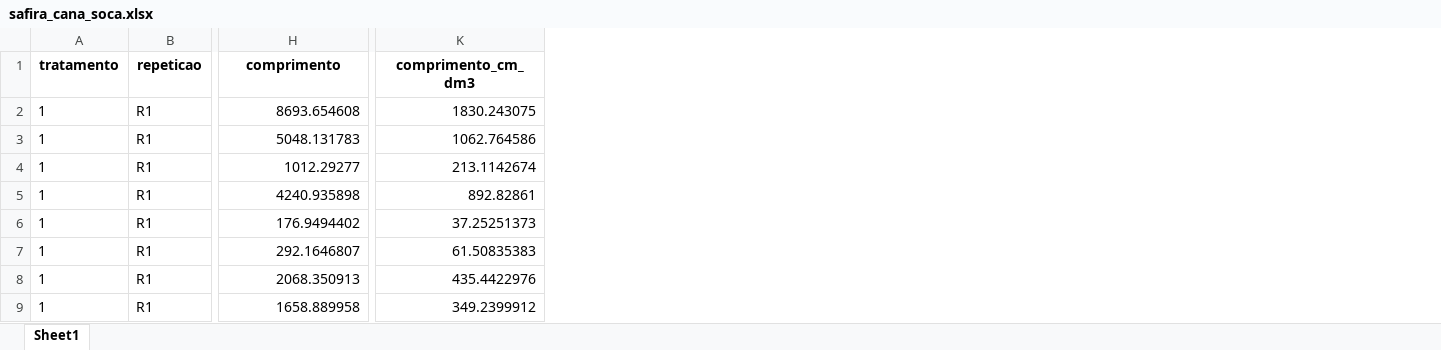
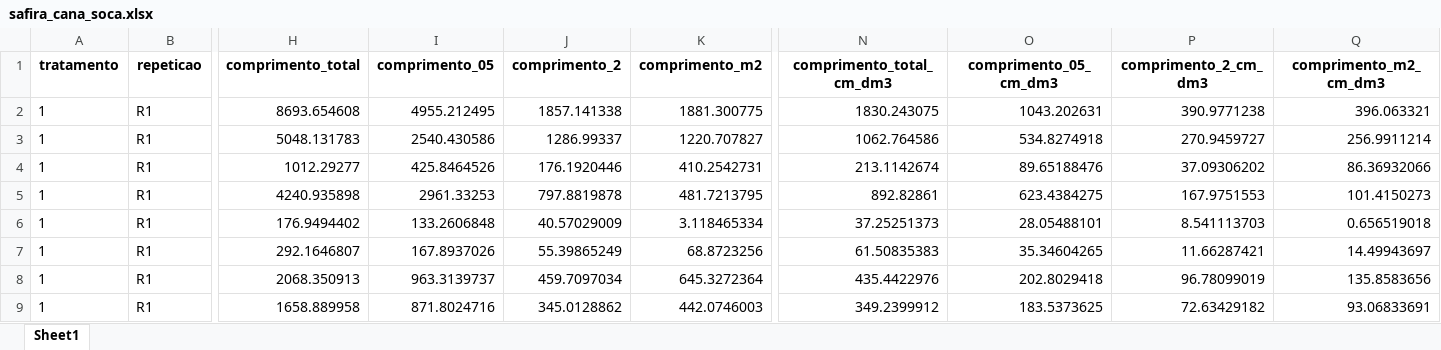
Before and after one commit to arpanosso/Chris_Zigomar, an Excel workbook: data/safira_cana_soca.xlsx, sheet Sheet1, drawn as a sheet; only a part is shown, gaps mark what is left out; values as stored, in another font and other column widths than the file's, no borders; addresses are those after the commit; the diff names each change by its address in the sheet, - before the commit and + after, or states it on an @@ line.

```diff
--- a/data/safira_cana_soca.xlsx (sheet Sheet1)
+++ b/data/safira_cana_soca.xlsx (sheet Sheet1)
+column I (comprimento_05), rows 2-9: 4955.212495 | 2540.430586 | 425.8464526 | 2961.33253 | 133.2606848 | 167.8937026 | 963.3139737 | 871.8024716
+column J (comprimento_2), rows 2-9: 1857.141338 | 1286.99337 | 176.1920446 | 797.8819878 | 40.57029009 | 55.39865249 | 459.7097034 | 345.0128862
+column K (comprimento_m2), rows 2-9: 1881.300775 | 1220.707827 | 410.2542731 | 481.7213795 | 3.118465334 | 68.8723256 | 645.3272364 | 442.0746003
+column O (comprimento_05_cm_dm3), rows 2-9: 1043.202631 | 534.8274918 | 89.65188476 | 623.4384275 | 28.05488101 | 35.34604265 | 202.8029418 | 183.5373625
+column P (comprimento_2_cm_dm3), rows 2-9: 390.9771238 | 270.9459727 | 37.09306202 | 167.9751553 | 8.541113703 | 11.66287421 | 96.78099019 | 72.63429182
+column Q (comprimento_m2_cm_dm3), rows 2-9: 396.063321 | 256.9911214 | 86.36932066 | 101.4150273 | 0.656519018 | 14.49943697 | 135.8583656 | 93.06833691
-H1: comprimento
+H1: comprimento_total
-N1: comprimento_cm_dm3
+N1: comprimento_total_cm_dm3
```
Also changed, not shown: data/safira_cana_planta.xlsx, 12 other files.
